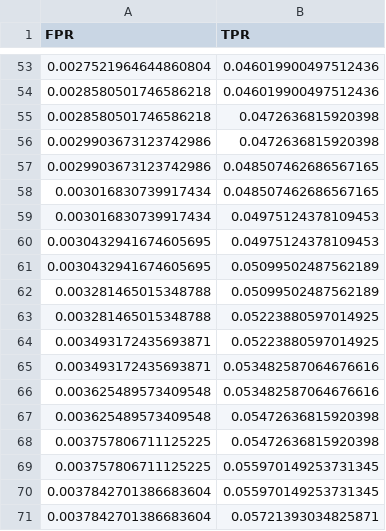
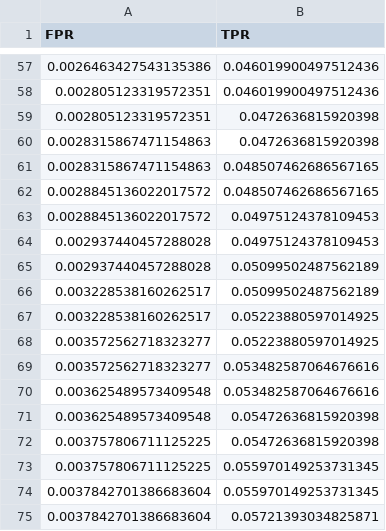
Before and after one commit to margitantal68/sapimouse, a CSV file: results/roc_4.csv, drawn as a sheet; only a part is shown, gaps mark what is left out; the diff covers the shown part only.

```diff
--- a/results/roc_4.csv
+++ b/results/roc_4.csv
@@ -53,14 +57,14 @@ FPR,TPR
-0.0027521964644860804,0.046019900497512436
-0.0028580501746586218,0.046019900497512436
-0.0028580501746586218,0.0472636815920398
-0.0029903673123742986,0.0472636815920398
-0.0029903673123742986,0.048507462686567165
-0.003016830739917434,0.048507462686567165
-0.003016830739917434,0.04975124378109453
-0.0030432941674605695,0.04975124378109453
-0.0030432941674605695,0.05099502487562189
-0.003281465015348788,0.05099502487562189
-0.003281465015348788,0.05223880597014925
-0.003493172435693871,0.05223880597014925
-0.003493172435693871,0.053482587064676616
+0.0026463427543135386,0.046019900497512436
+0.002805123319572351,0.046019900497512436
+0.002805123319572351,0.0472636815920398
+0.0028315867471154863,0.0472636815920398
+0.0028315867471154863,0.048507462686567165
+0.0028845136022017572,0.048507462686567165
+0.0028845136022017572,0.04975124378109453
+0.002937440457288028,0.04975124378109453
+0.002937440457288028,0.05099502487562189
+0.003228538160262517,0.05099502487562189
+0.003228538160262517,0.05223880597014925
+0.003572562718323277,0.05223880597014925
+0.003572562718323277,0.053482587064676616
 0.003625489573409548,0.053482587064676616
```
Also changed, not shown: 30 added rows, 26 removed rows and 28 edited cells elsewhere in this file, results/roc_1.csv, results/roc_2.csv, 9 other files.
